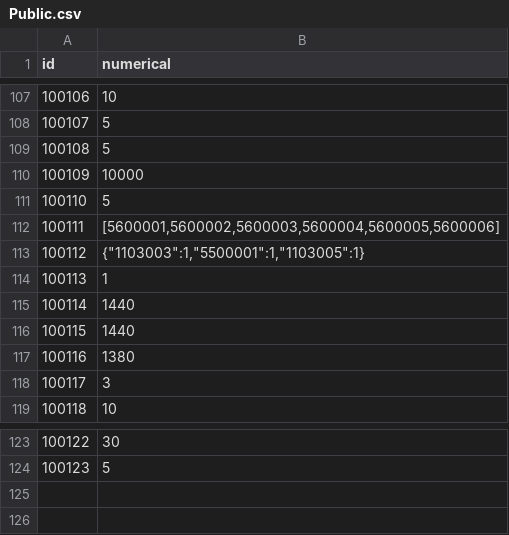
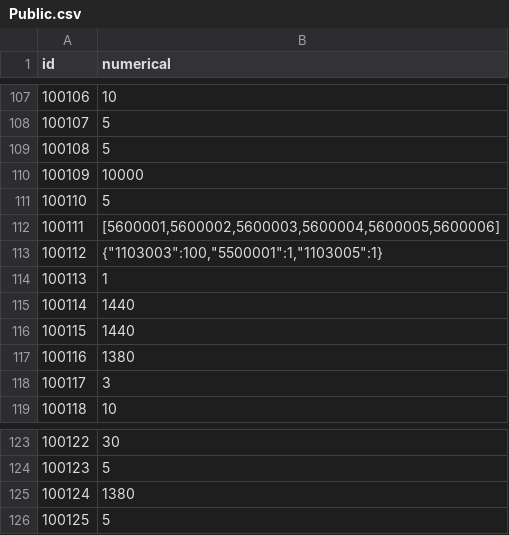
Before and after one commit to kspine/solution_pk, a CSV file: etc/poseidon/empery_center_data/Public.csv, drawn as a sheet; only a part is shown, gaps mark what is left out.

```diff
--- a/etc/poseidon/empery_center_data/Public.csv
+++ b/etc/poseidon/empery_center_data/Public.csv
@@ -112,3 +112,3 @@ id,numerical
 100111,"[5600001,5600002,5600003,5600004,5600005,5600006]"
-100112,"{""1103003"":1,""5500001"":1,""1103005"":1}"
+100112,"{""1103003"":100,""5500001"":1,""1103005"":1}"
 100113,1
@@ -124 +124,3 @@ id,numerical
 100123,5
+100124,1380
+100125,5
```
Also changed, not shown: etc/poseidon/empery_center_data/CN.csv, etc/poseidon/empery_center_data/corps_box.csv, 39 other files.
